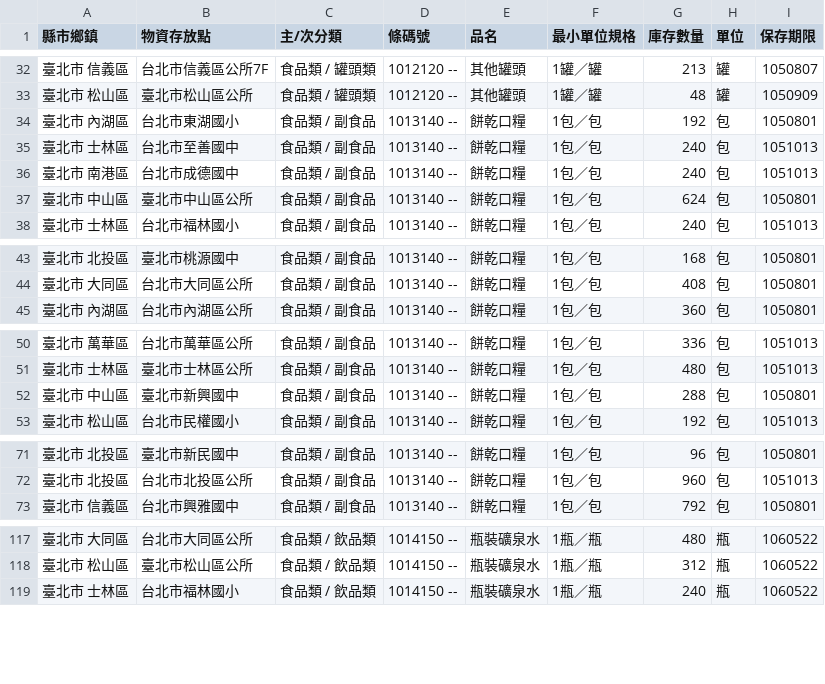
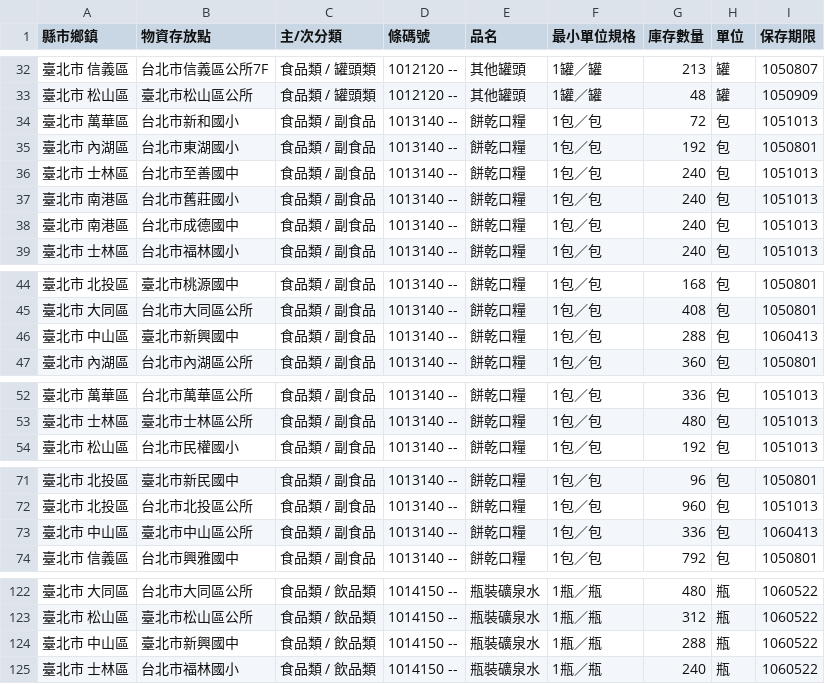
Before and after one commit to antyo/aid-sync, a CSV file: aid.csv, drawn as a sheet; only a part is shown, gaps mark what is left out; the diff covers the shown part only.

```diff
--- a/aid.csv
+++ b/aid.csv
@@ -33,6 +33,7 @@
 " 臺北市   松山區 "," 臺北市松山區公所 "," 食品類 / 罐頭類 "," 1012120 --"," 其他罐頭 "," 1罐／罐 "," 48 "," 罐 "," 1050909 "
+" 臺北市   萬華區 "," 台北市新和國小 "," 食品類 / 副食品 "," 1013140 --"," 餅乾口糧 "," 1包／包 "," 72 "," 包 "," 1051013 "
 " 臺北市   內湖區 "," 台北市東湖國小 "," 食品類 / 副食品 "," 1013140 --"," 餅乾口糧 "," 1包／包 "," 192 "," 包 "," 1050801 "
 " 臺北市   士林區 "," 台北市至善國中 "," 食品類 / 副食品 "," 1013140 --"," 餅乾口糧 "," 1包／包 "," 240 "," 包 "," 1051013 "
+" 臺北市   南港區 "," 台北市舊莊國小 "," 食品類 / 副食品 "," 1013140 --"," 餅乾口糧 "," 1包／包 "," 240 "," 包 "," 1051013 "
 " 臺北市   南港區 "," 台北市成德國中 "," 食品類 / 副食品 "," 1013140 --"," 餅乾口糧 "," 1包／包 "," 240 "," 包 "," 1051013 "
-" 臺北市   中山區 "," 臺北市中山區公所 "," 食品類 / 副食品 "," 1013140 --"," 餅乾口糧 "," 1包／包 "," 624 "," 包 "," 1050801 "
 " 臺北市   士林區 "," 台北市福林國小 "," 食品類 / 副食品 "," 1013140 --"," 餅乾口糧 "," 1包／包 "," 240 "," 包 "," 1051013 "
@@ -44,2 +45,3 @@
 " 臺北市   大同區 "," 台北市大同區公所 "," 食品類 / 副食品 "," 1013140 --"," 餅乾口糧 "," 1包／包 "," 408 "," 包 "," 1050801 "
+" 臺北市   中山區 "," 臺北市新興國中 "," 食品類 / 副食品 "," 1013140 --"," 餅乾口糧 "," 1包／包 "," 288 "," 包 "," 1060413 "
 " 臺北市   內湖區 "," 台北市內湖區公所 "," 食品類 / 副食品 "," 1013140 --"," 餅乾口糧 "," 1包／包 "," 360 "," 包 "," 1050801 "
@@ -51,3 +53,2 @@
 " 臺北市   士林區 "," 臺北市士林區公所 "," 食品類 / 副食品 "," 1013140 --"," 餅乾口糧 "," 1包／包 "," 480 "," 包 "," 1051013 "
-" 臺北市   中山區 "," 臺北市新興國中 "," 食品類 / 副食品 "," 1013140 --"," 餅乾口糧 "," 1包／包 "," 288 "," 包 "," 1050801 "
 " 臺北市   松山區 "," 台北市民權國小 "," 食品類 / 副食品 "," 1013140 --"," 餅乾口糧 "," 1包／包 "," 192 "," 包 "," 1051013 "
@@ -72,2 +72,3 @@
 " 臺北市   北投區 "," 台北市北投區公所 "," 食品類 / 副食品 "," 1013140 --"," 餅乾口糧 "," 1包／包 "," 960 "," 包 "," 1051013 "
+" 臺北市   中山區 "," 臺北市中山區公所 "," 食品類 / 副食品 "," 1013140 --"," 餅乾口糧 "," 1包／包 "," 336 "," 包 "," 1060413 "
 " 臺北市   信義區 "," 台北市興雅國中 "," 食品類 / 副食品 "," 1013140 --"," 餅乾口糧 "," 1包／包 "," 792 "," 包 "," 1050801 "
@@ -118,2 +123,3 @@
 " 臺北市   松山區 "," 臺北市松山區公所 "," 食品類 / 飲品類 "," 1014150 --"," 瓶裝礦泉水 "," 1瓶／瓶 "," 312 "," 瓶 "," 1060522 "
+" 臺北市   中山區 "," 臺北市新興國中 "," 食品類 / 飲品類 "," 1014150 --"," 瓶裝礦泉水 "," 1瓶／瓶 "," 288 "," 瓶 "," 1060522 "
 " 臺北市   士林區 "," 台北市福林國小 "," 食品類 / 飲品類 "," 1014150 --"," 瓶裝礦泉水 "," 1瓶／瓶 "," 240 "," 瓶 "," 1060522 "
```
Also changed, not shown: 5 added rows, 2 removed rows, 4 moved rows and 4 edited cells elsewhere in this file.
